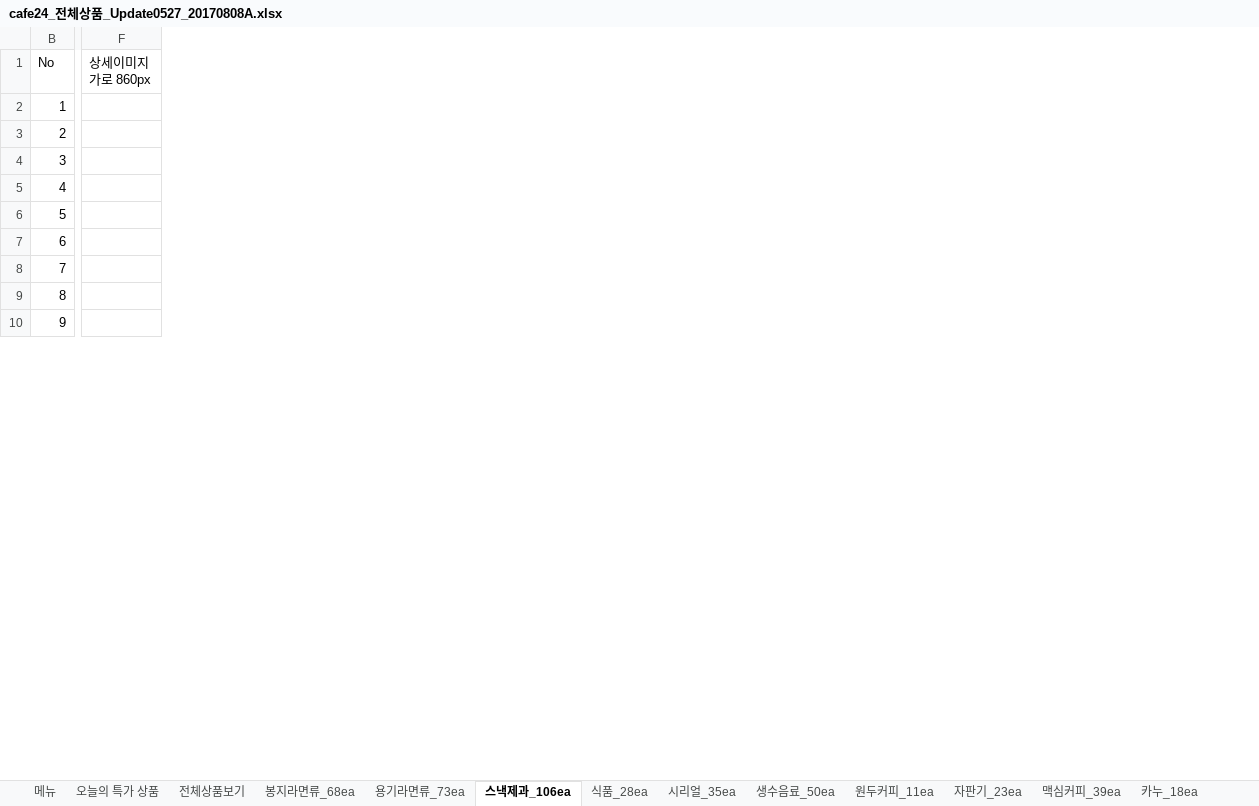
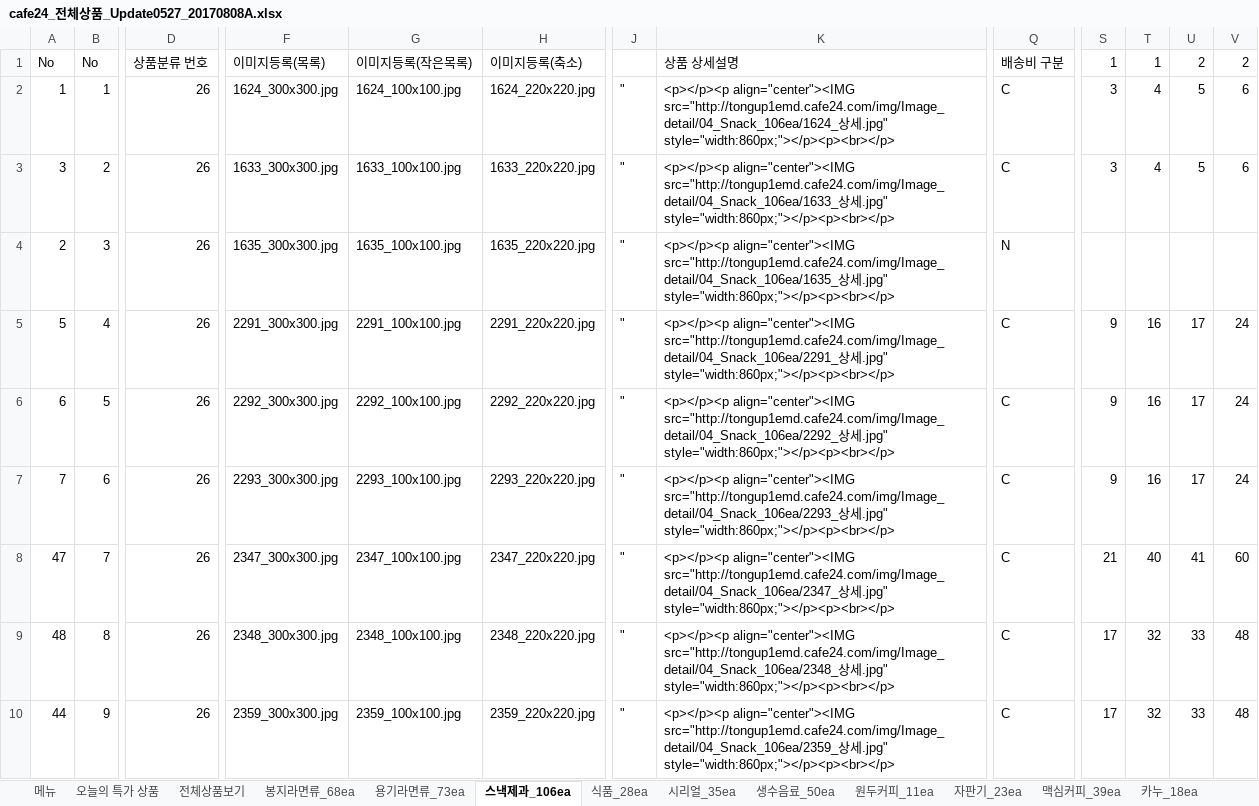
Before and after one commit to ArvidJoung/Tongup2, an Excel workbook: cafe24_전체상품_Update0527_20170808A.xlsx, sheet 스낵제과_106ea, drawn as a sheet; only a part is shown, gaps mark what is left out; values as stored, in another font and other column widths than the file's, no cell formats; removed rows and columns are numbered as before the commit, all else as after; the diff covers the shown part only; the diff names each change by its address in the sheet, - before the commit and + after, or states it on an @@ line.

Commit message:
전체상품 목록 - 03_스낵제과 format 완료

```diff
--- a/cafe24_전체상품_Update0527_20170808A.xlsx (sheet 스낵제과_106ea)
+++ b/cafe24_전체상품_Update0527_20170808A.xlsx (sheet 스낵제과_106ea)
@@ column A (No) unhidden, rows 2-10: 1 | 3 | 2 | 5 | 6 | 7 | 47 | 48 | 44 @@
+column D (상품분류 번호), rows 2-10: all 26
+column F (이미지등록(목록)), rows 2-10: 1624_300x300.jpg | 1633_300x300.jpg | 1635_300x300.jpg | 2291_300x300.jpg | 2292_300x300.jpg | 2293_300x300.jpg | 2347_300x300.jpg | 2348_300x300.jpg | 2359_300x300.jpg
+column G (이미지등록(작은목록)), rows 2-10: 1624_100x100.jpg | 1633_100x100.jpg | 1635_100x100.jpg | 2291_100x100.jpg | 2292_100x100.jpg | 2293_100x100.jpg | 2347_100x100.jpg | 2348_100x100.jpg | 2359_100x100.jpg
+column H (이미지등록(축소)), rows 2-10: 1624_220x220.jpg | 1633_220x220.jpg | 1635_220x220.jpg | 2291_220x220.jpg | 2292_220x220.jpg | 2293_220x220.jpg | 2347_220x220.jpg | 2348_220x220.jpg | 2359_220x220.jpg
-column F (상세이미지 가로 860px), empty
+column J, rows 2-10: all "
+column K (상품 상세설명), rows 2-10: <p></p><p align="center"><IMG src="http://tongup1emd.cafe24.com/img/Image_detail/04_Snack_106ea/1624_상세.jpg" style="width:860px;"></p><p><br></p> | <p></p><p align="center"><IMG src="http://tongup1emd.cafe24.com/img/Image_detail/04_Snack_106ea/1633_상세.jpg" style="width:860px;"></p><p><br></p> | <p></p><p align="center"><IMG src="http://tongup1emd.cafe24.com/img/Image_detail/04_Snack_106ea/1635_상세.jpg" style="width:860px;"></p><p><br></p> | <p></p><p align="center"><IMG src="http://tongup1emd.cafe24.com/img/Image_detail/04_Snack_106ea/2291_상세.jpg" style="width:860px;"></p><p><br></p> | <p></p><p align="center"><IMG src="http://tongup1emd.cafe24.com/img/Image_detail/04_Snack_106ea/2292_상세.jpg" style="width:860px;"></p><p><br></p> | <p></p><p align="center"><IMG src="http://tongup1emd.cafe24.com/img/Image_detail/04_Snack_106ea/2293_상세.jpg" style="width:860px;"></p><p><br></p> | <p></p><p align="center"><IMG src="http://tongup1emd.cafe24.com/img/Image_detail/04_Snack_106ea/2347_상세.jpg" style="width:860px;"></p><p><br></p> | <p></p><p align="center"><IMG src="http://tongup1emd.cafe24.com/img/Image_detail/04_Snack_106ea/2348_상세.jpg" style="width:860px;"></p><p><br></p> | <p></p><p align="center"><IMG src="http://tongup1emd.cafe24.com/img/Image_detail/04_Snack_106ea/2359_상세.jpg" style="width:860px;"></p><p><br></p>
+column Q (배송비 구분), rows 2-10: C | C | N | C | C | C | C | C | C
@@ column S (1) unhidden, rows 2-10: 3 | 3 |  | 9 | 9 | 9 | 21 | 17 | 17 @@
@@ column T (1) unhidden, rows 2-10: 4 | 4 |  | 16 | 16 | 16 | 40 | 32 | 32 @@
+column U (2), rows 2-10: 5 | 5 |  | 17 | 17 | 17 | 41 | 33 | 33
@@ column V (2) unhidden, rows 2-10: 6 | 6 |  | 24 | 24 | 24 | 60 | 48 | 48 @@
```
Also changed, not shown: 18 added columns and 3 edited cells elsewhere in this sheet, sheet 용기라면류_73ea, sheet 식품_28ea, sheet 봉지라면류_68ea, cell formats, formulas that keep their value.
